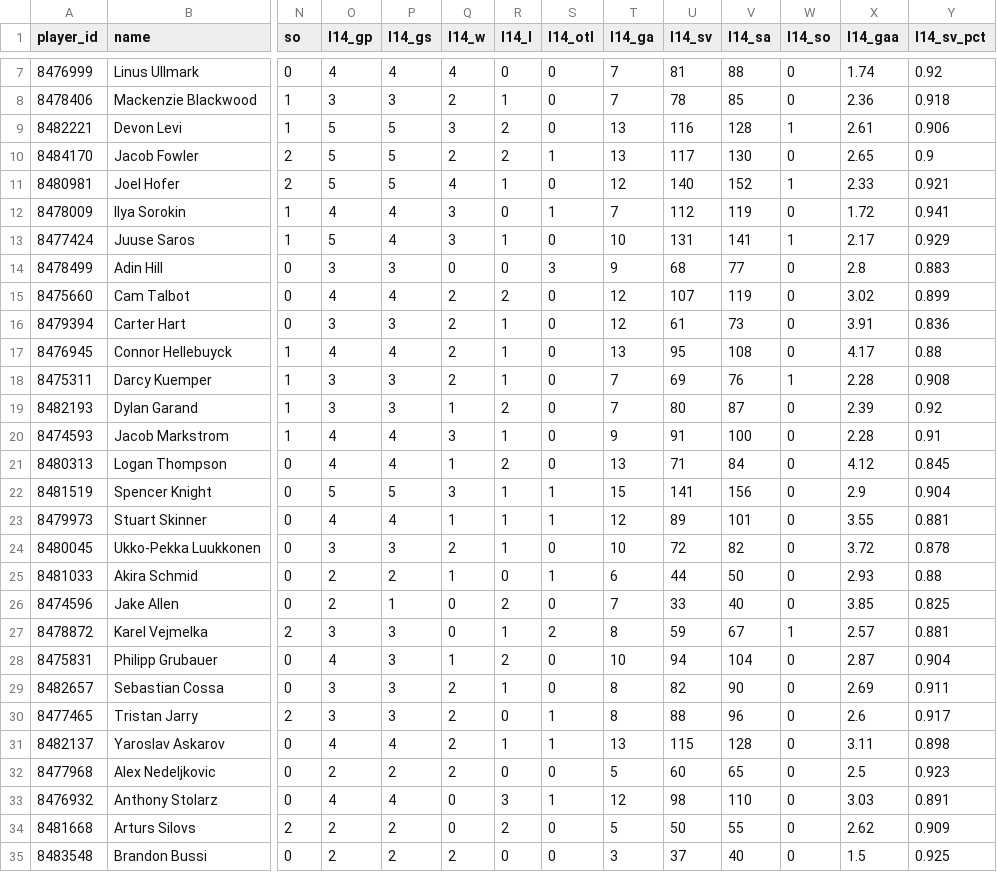
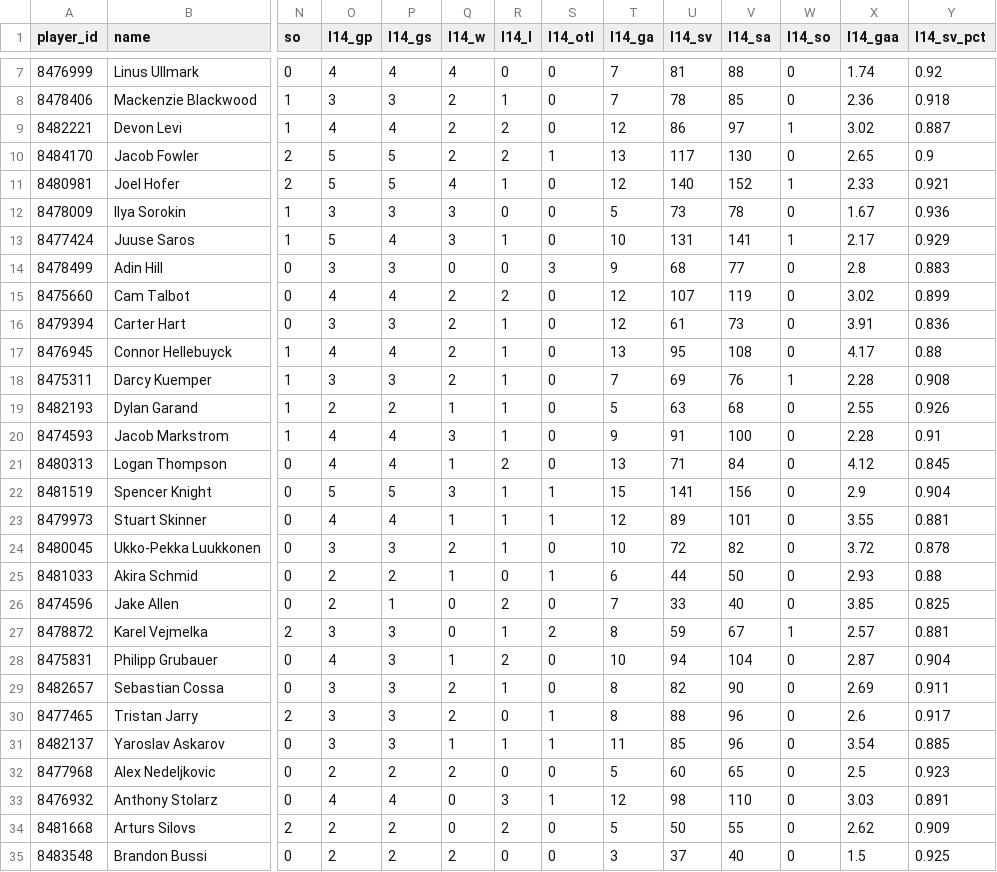
Before and after one commit to barakarmy/nhl-feed, a CSV file: docs/goalies.csv, drawn as a sheet; only a part is shown, gaps mark what is left out; the diff covers the shown part only; the diff names each change by its address in the sheet, - before the commit and + after, or states it on an @@ line.

```diff
--- a/docs/goalies.csv
+++ b/docs/goalies.csv
-O9 (l14_gp): 5
+O9 (l14_gp): 4
-P9 (l14_gs): 5
+P9 (l14_gs): 4
-Q9 (l14_w): 3
+Q9 (l14_w): 2
-T9 (l14_ga): 13
+T9 (l14_ga): 12
-U9 (l14_sv): 116
+U9 (l14_sv): 86
-V9 (l14_sa): 128
+V9 (l14_sa): 97
-X9 (l14_gaa): 2.61
+X9 (l14_gaa): 3.02
-Y9 (l14_sv_pct): 0.906
+Y9 (l14_sv_pct): 0.887
-O12 (l14_gp): 4
+O12 (l14_gp): 3
-P12 (l14_gs): 4
+P12 (l14_gs): 3
-S12 (l14_otl): 1
+S12 (l14_otl): 0
-T12 (l14_ga): 7
+T12 (l14_ga): 5
-U12 (l14_sv): 112
+U12 (l14_sv): 73
-V12 (l14_sa): 119
+V12 (l14_sa): 78
-X12 (l14_gaa): 1.72
+X12 (l14_gaa): 1.67
-Y12 (l14_sv_pct): 0.941
+Y12 (l14_sv_pct): 0.936
-O19 (l14_gp): 3
+O19 (l14_gp): 2
-P19 (l14_gs): 3
+P19 (l14_gs): 2
-R19 (l14_l): 2
+R19 (l14_l): 1
-T19 (l14_ga): 7
+T19 (l14_ga): 5
-U19 (l14_sv): 80
+U19 (l14_sv): 63
-V19 (l14_sa): 87
+V19 (l14_sa): 68
-X19 (l14_gaa): 2.39
+X19 (l14_gaa): 2.55
-Y19 (l14_sv_pct): 0.92
+Y19 (l14_sv_pct): 0.926
-O31 (l14_gp): 4
+O31 (l14_gp): 3
-P31 (l14_gs): 4
+P31 (l14_gs): 3
-Q31 (l14_w): 2
+Q31 (l14_w): 1
-T31 (l14_ga): 13
+T31 (l14_ga): 11
-U31 (l14_sv): 115
+U31 (l14_sv): 85
-V31 (l14_sa): 128
+V31 (l14_sa): 96
-X31 (l14_gaa): 3.11
+X31 (l14_gaa): 3.54
-Y31 (l14_sv_pct): 0.898
+Y31 (l14_sv_pct): 0.885
```
Also changed, not shown: 16 edited cells elsewhere in this file, docs/advanced.csv, docs/schedule.csv, 2 other files.
